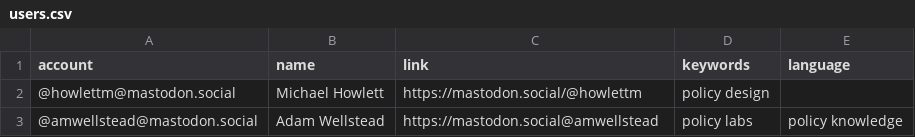
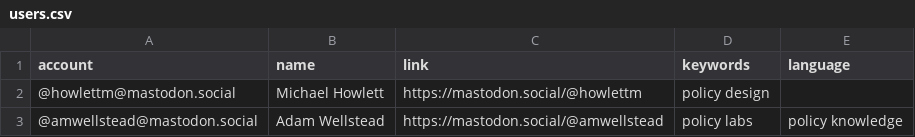
Before and after one commit to howlettm/Mastodon-Policy, a CSV file: resources/users.csv, drawn as a sheet.

Commit message:
Update users.csv

```diff
--- a/resources/users.csv
+++ b/resources/users.csv
@@ -2,2 +2,2 @@ account,name,link,keywords,language
 @howlettm@mastodon.social,Michael Howlett,https://mastodon.social/@howlettm,policy design
-@amwellstead@mastodon.social,Adam Wellstead,https://mastodon.social@amwellstead,policy labs, policy knowledge
+@amwellstead@mastodon.social,Adam Wellstead,https://mastodon.social/@amwellstead,policy labs, policy knowledge
```
